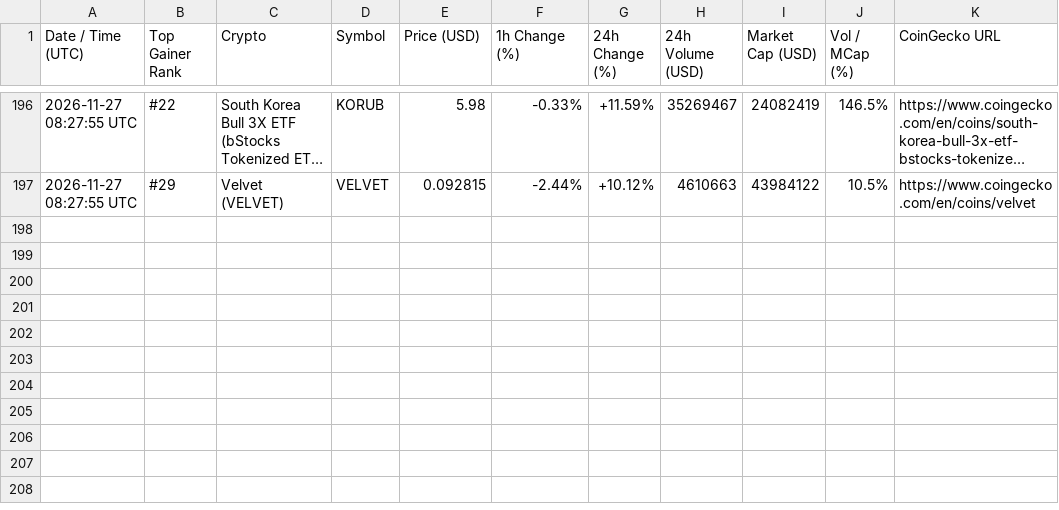
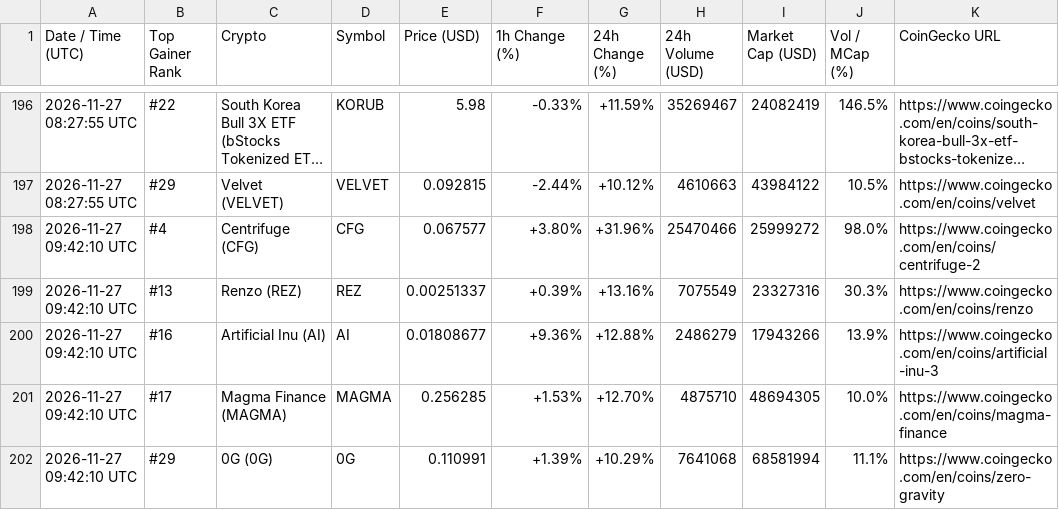
Before and after one commit to adrianmartinhb/coingecko-tracker-, a CSV file: alerts_history.csv, drawn as a sheet; only a part is shown, gaps mark what is left out; long unchanged cells end in ….

```diff
--- a/alerts_history.csv
+++ b/alerts_history.csv
@@ -197 +197,6 @@ Date / Time (UTC),Top Gainer Rank,Crypto,Symbol,Price (USD),1h Change (%),24h Ch
 2026-11-27 08:27:55 UTC,#29,Velvet (VELVET),VELVET,0.092815,-2.44%,+10.12%,4610663,43984122,10.5%,https://www.coingecko.com/en/coins/velvet
+2026-11-27 09:42:10 UTC,#4,Centrifuge (CFG),CFG,0.067577,+3.80%,+31.96%,25470466,25999272,98.0%,https://www.coingecko.com/en/coins/centrifuge-2
+2026-11-27 09:42:10 UTC,#13,Renzo (REZ),REZ,0.00251337,+0.39%,+13.16%,7075549,23327316,30.3%,https://www.coingecko.com/en/coins/renzo
+2026-11-27 09:42:10 UTC,#16,Artificial Inu (AI),AI,0.01808677,+9.36%,+12.88%,2486279,17943266,13.9%,https://www.coingecko.com/en/coins/artificial-inu-3
+2026-11-27 09:42:10 UTC,#17,Magma Finance (MAGMA),MAGMA,0.256285,+1.53%,+12.70%,4875710,48694305,10.0%,https://www.coingecko.com/en/coins/magma-finance
+2026-11-27 09:42:10 UTC,#29,0G (0G),0G,0.110991,+1.39%,+10.29%,7641068,68581994,11.1%,https://www.coingecko.com/en/coins/zero-gravity
```
Also changed, not shown: 1 other file.
